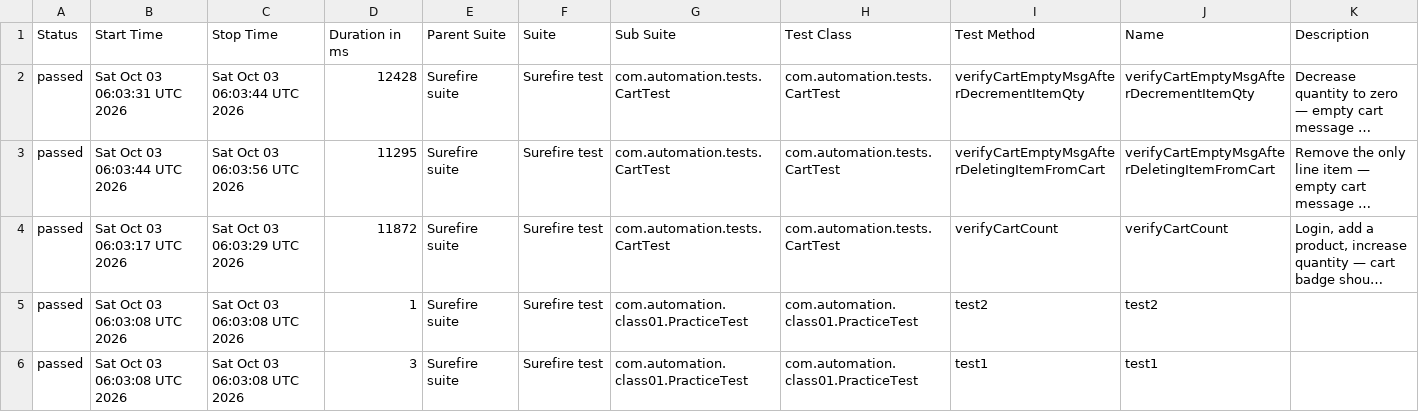
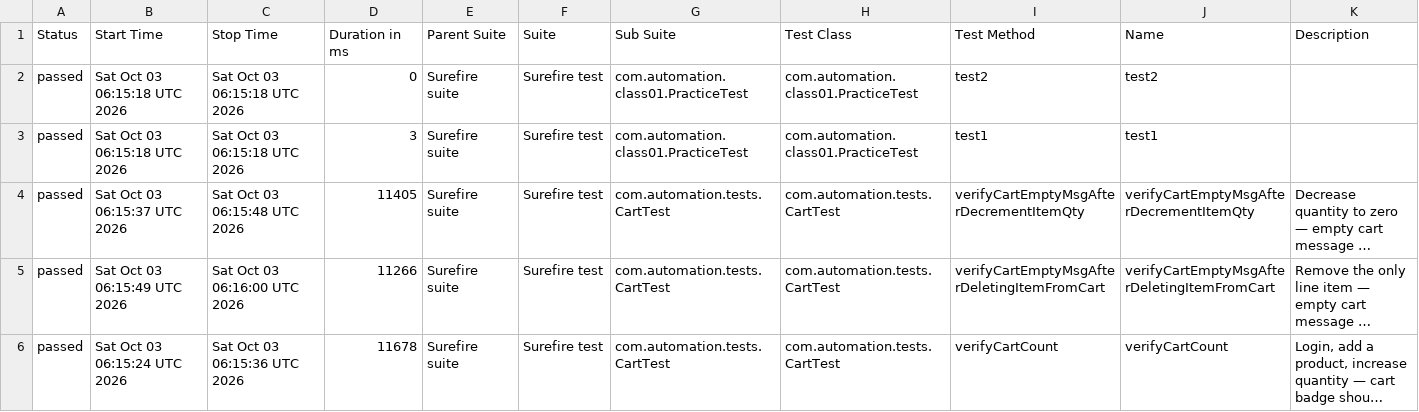
Before and after one commit to chiragkhimani/AppTesting, a CSV file: automation-reports/latest/data/suites.csv, drawn as a sheet; long unchanged cells end in …; removed rows and columns are numbered as before the commit, all else as after; the diff names each change by its address in the sheet, - before the commit and + after, or states it on an @@ line.

```diff
--- a/automation-reports/latest/data/suites.csv
+++ b/automation-reports/latest/data/suites.csv
+row 2: passed | Sat Oct 03 06:15:18 UTC 2026 | Sat Oct 03 06:15:18 UTC 2026 | 0 | Surefire suite | Surefire test | com.automation.class01.PracticeTest | com.automation.class01.PracticeTest | test2 | test2
+row 3: passed | Sat Oct 03 06:15:18 UTC 2026 | Sat Oct 03 06:15:18 UTC 2026 | 3 | Surefire suite | Surefire test | com.automation.class01.PracticeTest | com.automation.class01.PracticeTest | test1 | test1
-B4 (Start Time): Sat Oct 03 06:03:31 UTC 2026
+B4 (Start Time): Sat Oct 03 06:15:37 UTC 2026
-C4 (Stop Time): Sat Oct 03 06:03:44 UTC 2026
+C4 (Stop Time): Sat Oct 03 06:15:48 UTC 2026
-D4 (Duration in ms): 12428
+D4 (Duration in ms): 11405
-B5 (Start Time): Sat Oct 03 06:03:44 UTC 2026
+B5 (Start Time): Sat Oct 03 06:15:49 UTC 2026
-C5 (Stop Time): Sat Oct 03 06:03:56 UTC 2026
+C5 (Stop Time): Sat Oct 03 06:16:00 UTC 2026
-D5 (Duration in ms): 11295
+D5 (Duration in ms): 11266
-B6 (Start Time): Sat Oct 03 06:03:17 UTC 2026
+B6 (Start Time): Sat Oct 03 06:15:24 UTC 2026
-C6 (Stop Time): Sat Oct 03 06:03:29 UTC 2026
+C6 (Stop Time): Sat Oct 03 06:15:36 UTC 2026
-D6 (Duration in ms): 11872
+D6 (Duration in ms): 11678
-row 5: passed | Sat Oct 03 06:03:08 UTC 2026 | Sat Oct 03 06:03:08 UTC 2026 | 1 | Surefire suite | Surefire test | com.automation.class01.PracticeTest | com.automation.class01.PracticeTest | test2 | test2
-row 6: passed | Sat Oct 03 06:03:08 UTC 2026 | Sat Oct 03 06:03:08 UTC 2026 | 3 | Surefire suite | Surefire test | com.automation.class01.PracticeTest | com.automation.class01.PracticeTest | test1 | test1
```
Also changed, not shown: 20 other files.
